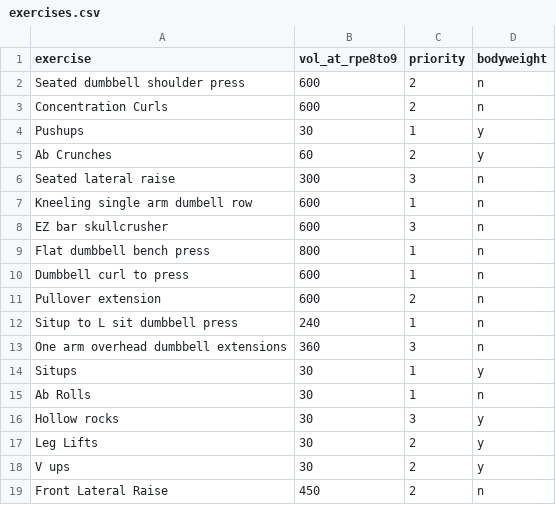
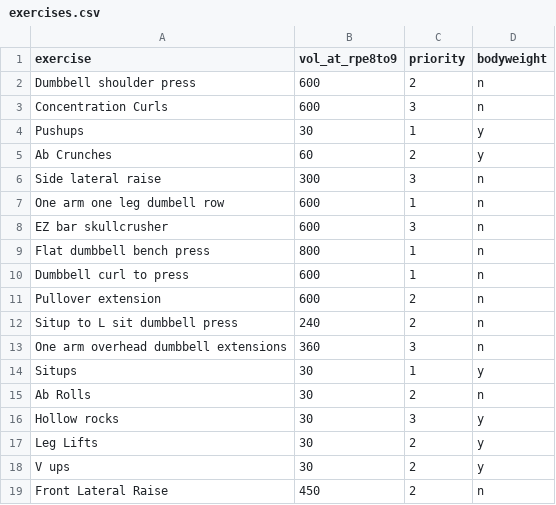
Before and after one commit to tmolone1/weights, a CSV file: exercises.csv, drawn as a sheet; only a part is shown; the diff covers the shown part only.

Commit message:
Update exercises.csv

```diff
--- a/exercises.csv
+++ b/exercises.csv
@@ -1,8 +1,8 @@
 exercise,vol_at_rpe8to9,priority,bodyweight
-Seated dumbbell shoulder press,600,2,n
-Concentration Curls,600,2,n
+Dumbbell shoulder press,600,2,n
+Concentration Curls,600,3,n
 Pushups,30,1,y
 Ab Crunches,60,2,y
-Seated lateral raise,300,3,n
-Kneeling single arm dumbell row,600,1,n
+Side lateral raise,300,3,n
+One arm one leg dumbell row,600,1,n
 EZ bar skullcrusher,600,3,n
@@ -11,6 +11,6 @@ Dumbbell curl to press,600,1,n
 Pullover extension,600,2,n
-Situp to L sit dumbbell press,240,1,n
+Situp to L sit dumbbell press,240,2,n
 One arm overhead dumbbell extensions,360,3,n
 Situps,30,1,y
-Ab Rolls,30,1,n
+Ab Rolls,30,2,n
 Hollow rocks,30,3,y
```
Also changed, not shown: 18 added rows and 1 removed row elsewhere in this file.
